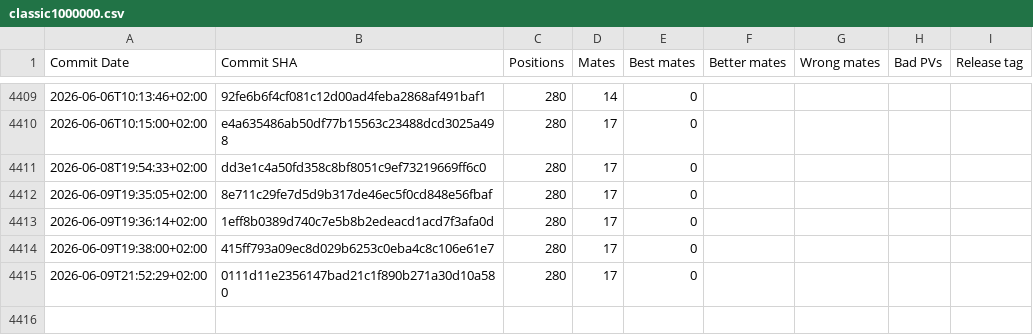
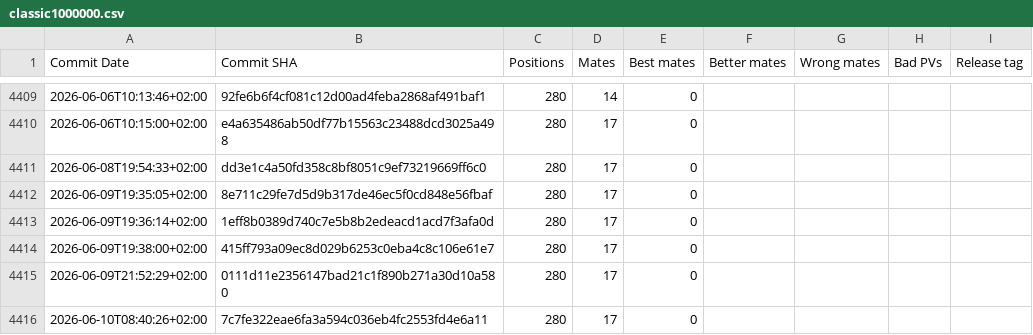
Before and after one commit to vondele/matetrack, a CSV file: classic1000000.csv, drawn as a sheet; only a part is shown, gaps mark what is left out.

```diff
--- a/classic1000000.csv
+++ b/classic1000000.csv
@@ -4415 +4415,2 @@ Commit Date,Commit SHA,Positions,Mates,Best mates,Better mates,Wrong mates,Bad P
 2026-06-09T21:52:29+02:00,0111d11e2356147bad21c1f890b271a30d10a580,280,17,0,,,,
+2026-06-10T08:40:26+02:00,7c7fe322eae6fa3a594c036eb4fc2553fd4e6a11,280,17,0,,,,
```
Also changed, not shown: matetrack1000000.csv, 4 other files.
